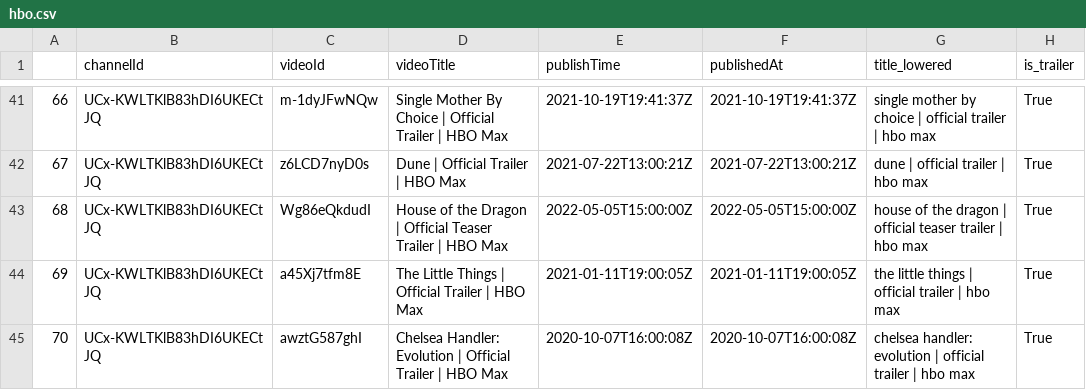
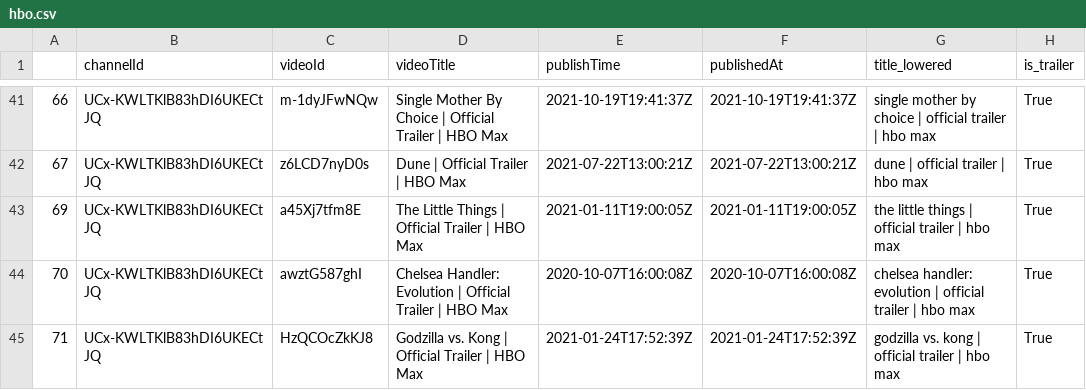
Before and after one commit to Marcus-Friis/data-in-the-wild, a CSV file: data/hbo.csv, drawn as a sheet; only a part is shown, gaps mark what is left out; the shorter side is filled out with more unchanged rows.

```diff
--- a/data/hbo.csv
+++ b/data/hbo.csv
@@ -42,3 +42,2 @@
 67,UCx-KWLTKlB83hDI6UKECtJQ,z6LCD7nyD0s,Dune | Official Trailer | HBO Max,2021-07-22T13:00:21Z,2021-07-22T13:00:21Z,dune | official trailer | hbo max,True
-68,UCx-KWLTKlB83hDI6UKECtJQ,Wg86eQkdudI,House of the Dragon | Official Teaser Trailer | HBO Max,2022-05-05T15:00:00Z,2022-05-05T15:00:00Z,house of the dragon | official teaser trailer | hbo max,True
 69,UCx-KWLTKlB83hDI6UKECtJQ,a45Xj7tfm8E,The Little Things | Official Trailer | HBO Max,2021-01-11T19:00:05Z,2021-01-11T19:00:05Z,the little things | official trailer | hbo max,True
```
Also changed, not shown: data/amazon.csv, data/netflix.csv, 1 other file.
